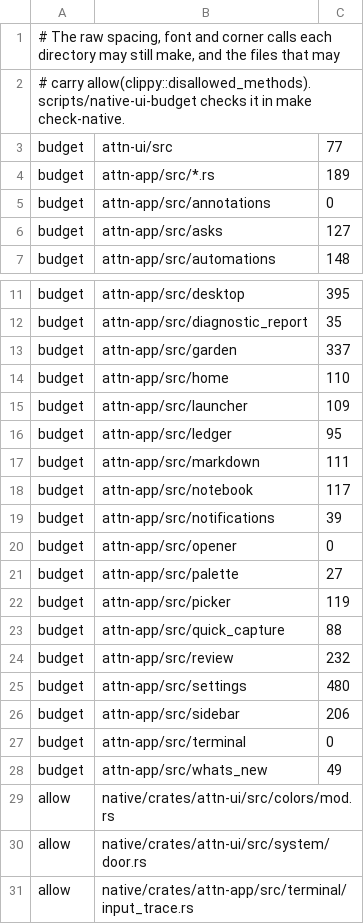
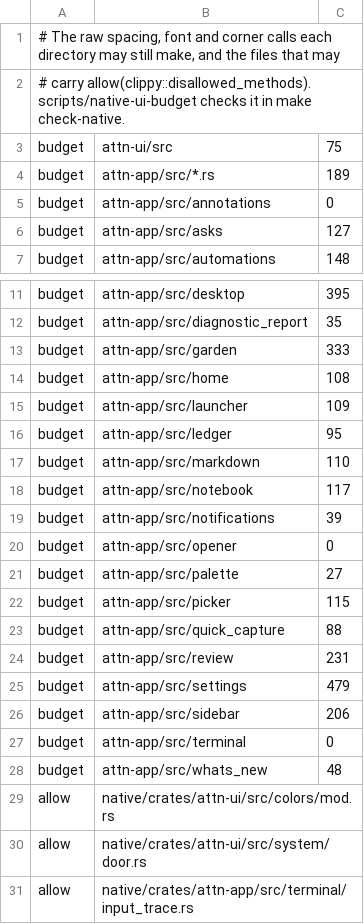
Before and after one commit to SolenesInc/attn, a TSV file: native/ui-budget.tsv, drawn as a sheet; only a part is shown, gaps mark what is left out.

```diff
--- a/native/ui-budget.tsv
+++ b/native/ui-budget.tsv
@@ -2,3 +2,3 @@
 # carry allow(clippy::disallowed_methods). scripts/native-ui-budget checks it in make check-native.
-budget	attn-ui/src	77
+budget	attn-ui/src	75
 budget	attn-app/src/*.rs	189
@@ -12,7 +12,7 @@ budget	attn-app/src/desktop	395
 budget	attn-app/src/diagnostic_report	35
-budget	attn-app/src/garden	337
-budget	attn-app/src/home	110
+budget	attn-app/src/garden	333
+budget	attn-app/src/home	108
 budget	attn-app/src/launcher	109
 budget	attn-app/src/ledger	95
-budget	attn-app/src/markdown	111
+budget	attn-app/src/markdown	110
 budget	attn-app/src/notebook	117
@@ -21,9 +21,9 @@ budget	attn-app/src/opener	0
 budget	attn-app/src/palette	27
-budget	attn-app/src/picker	119
+budget	attn-app/src/picker	115
 budget	attn-app/src/quick_capture	88
-budget	attn-app/src/review	232
-budget	attn-app/src/settings	480
+budget	attn-app/src/review	231
+budget	attn-app/src/settings	479
 budget	attn-app/src/sidebar	206
 budget	attn-app/src/terminal	0
-budget	attn-app/src/whats_new	49
+budget	attn-app/src/whats_new	48
 allow	native/crates/attn-ui/src/colors/mod.rs
```
Also changed, not shown: 2 other files.
